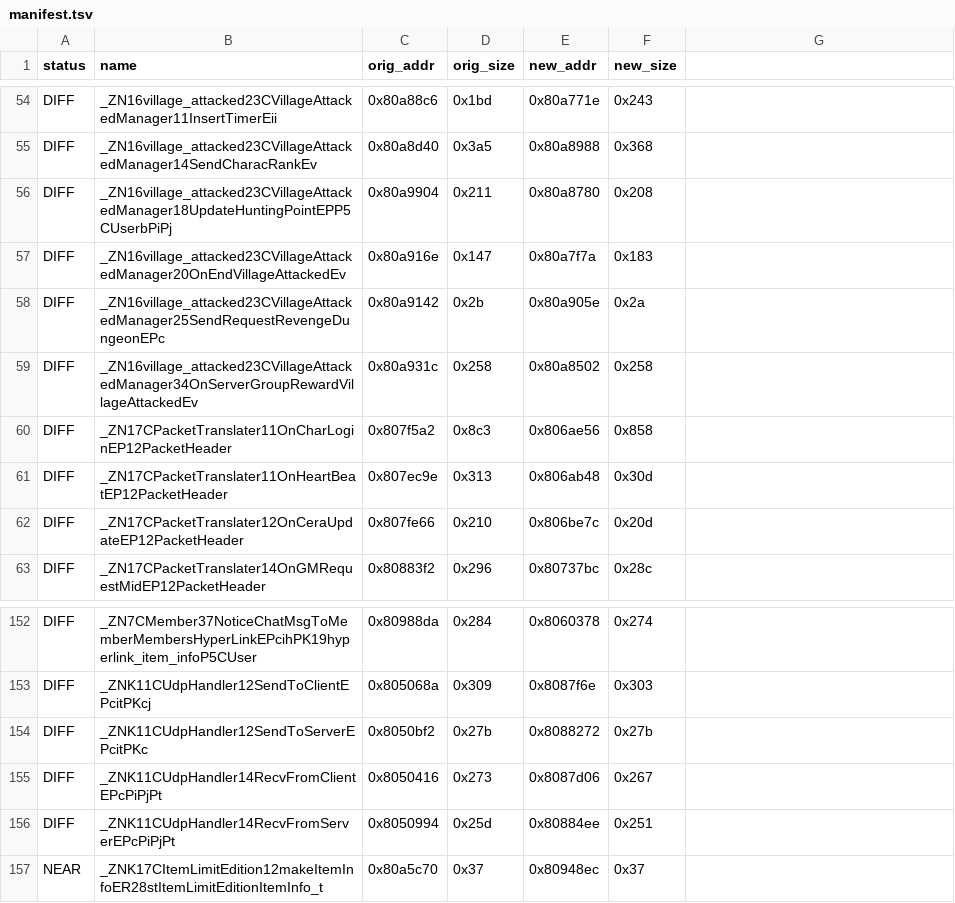
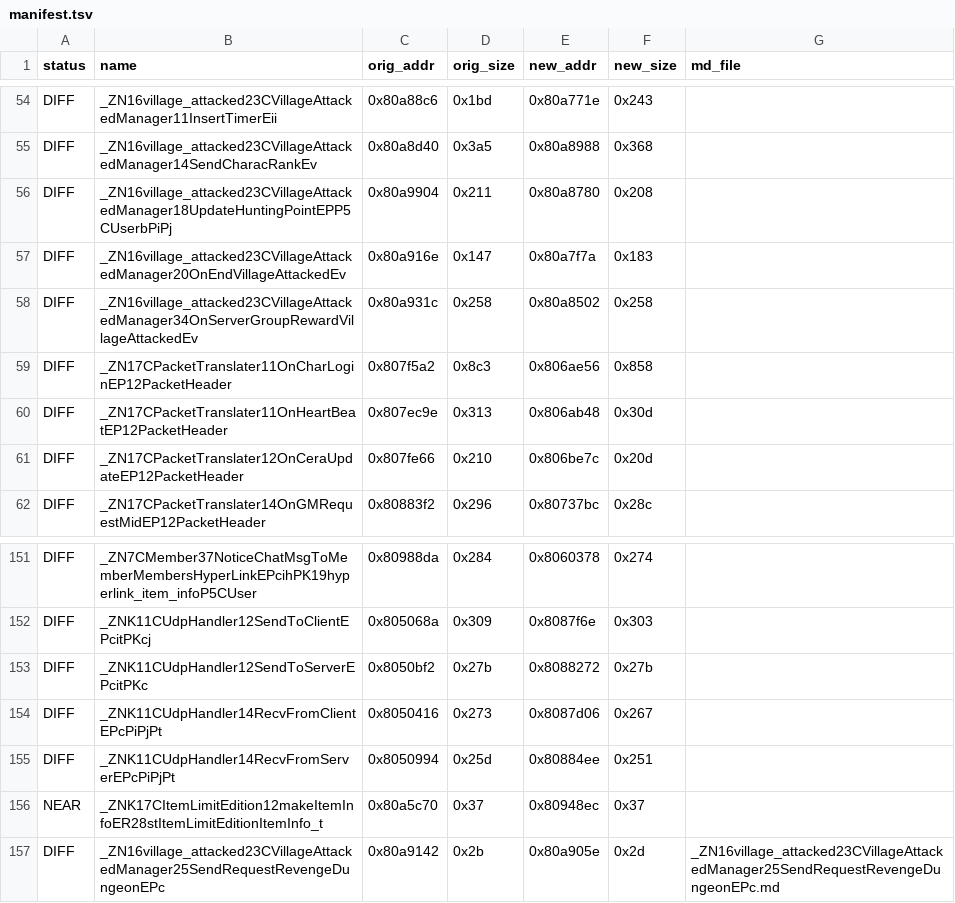
Before and after one commit to LoyieKing/dnf_workspace, a TSV file: dnf_decompile/function_reports/monitor/manifest.tsv, drawn as a sheet; only a part is shown, gaps mark what is left out; removed rows and columns are numbered as before the commit, all else as after; the diff names each change by its address in the sheet, - before the commit and + after, or states it on an @@ line.

Commit message:
reports: SendRequestRevengeDungeon 修复后水位同步

```diff
--- a/dnf_decompile/function_reports/monitor/manifest.tsv
+++ b/dnf_decompile/function_reports/monitor/manifest.tsv
-G1: (empty)
+G1: md_file
-row 58: DIFF | _ZN16village_attacked23CVillageAttackedManager25SendRequestRevengeDungeonEPc | 0x80a9142 | 0x2b | 0x80a905e | 0x2a
+row 157: DIFF | _ZN16village_attacked23CVillageAttackedManager25SendRequestRevengeDungeonEPc | 0x80a9142 | 0x2b | 0x80a905e | 0x2d | _ZN16village_attacked23CVillageAttackedManager25SendRequestRevengeDungeonEPc.md
```
Also changed, not shown: 1 other file.
